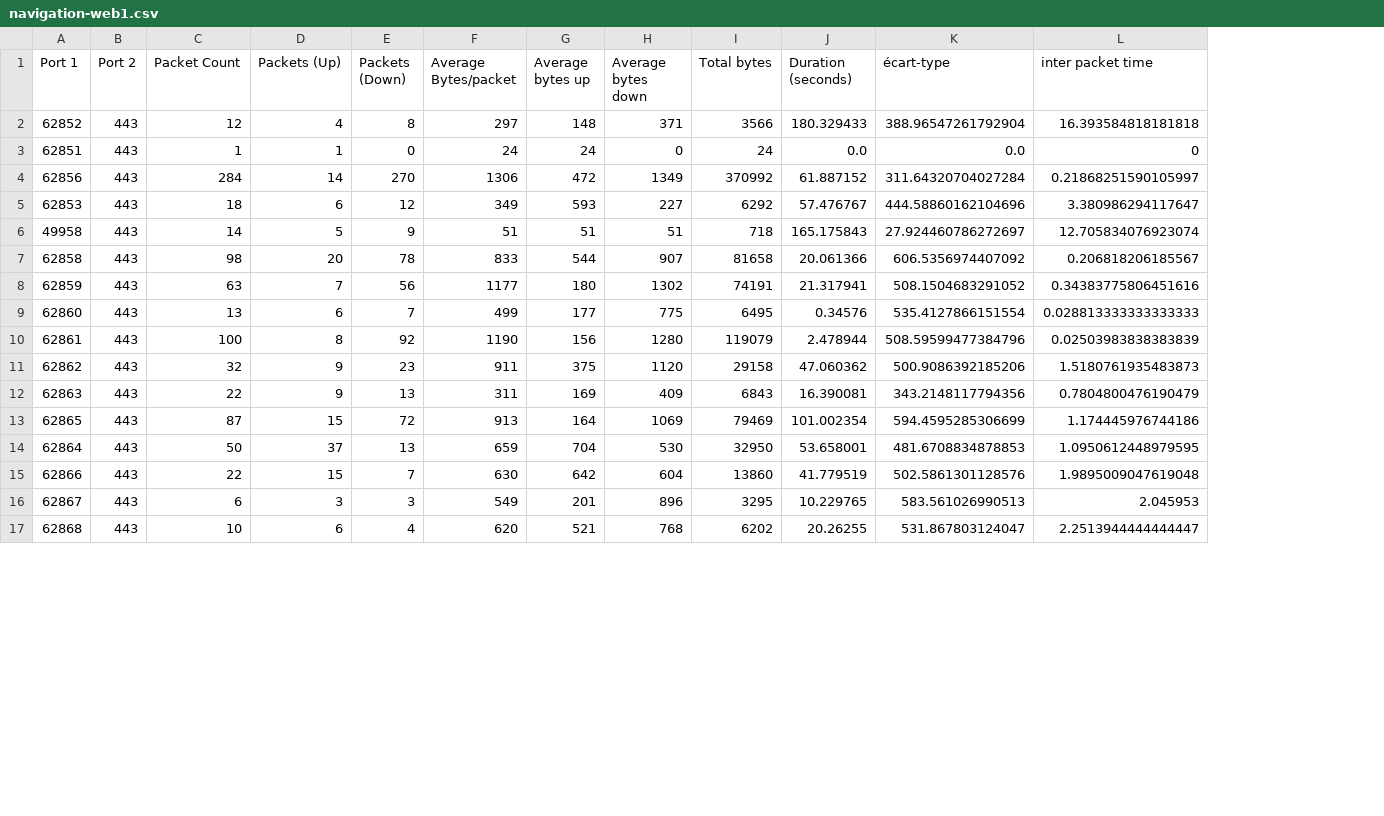
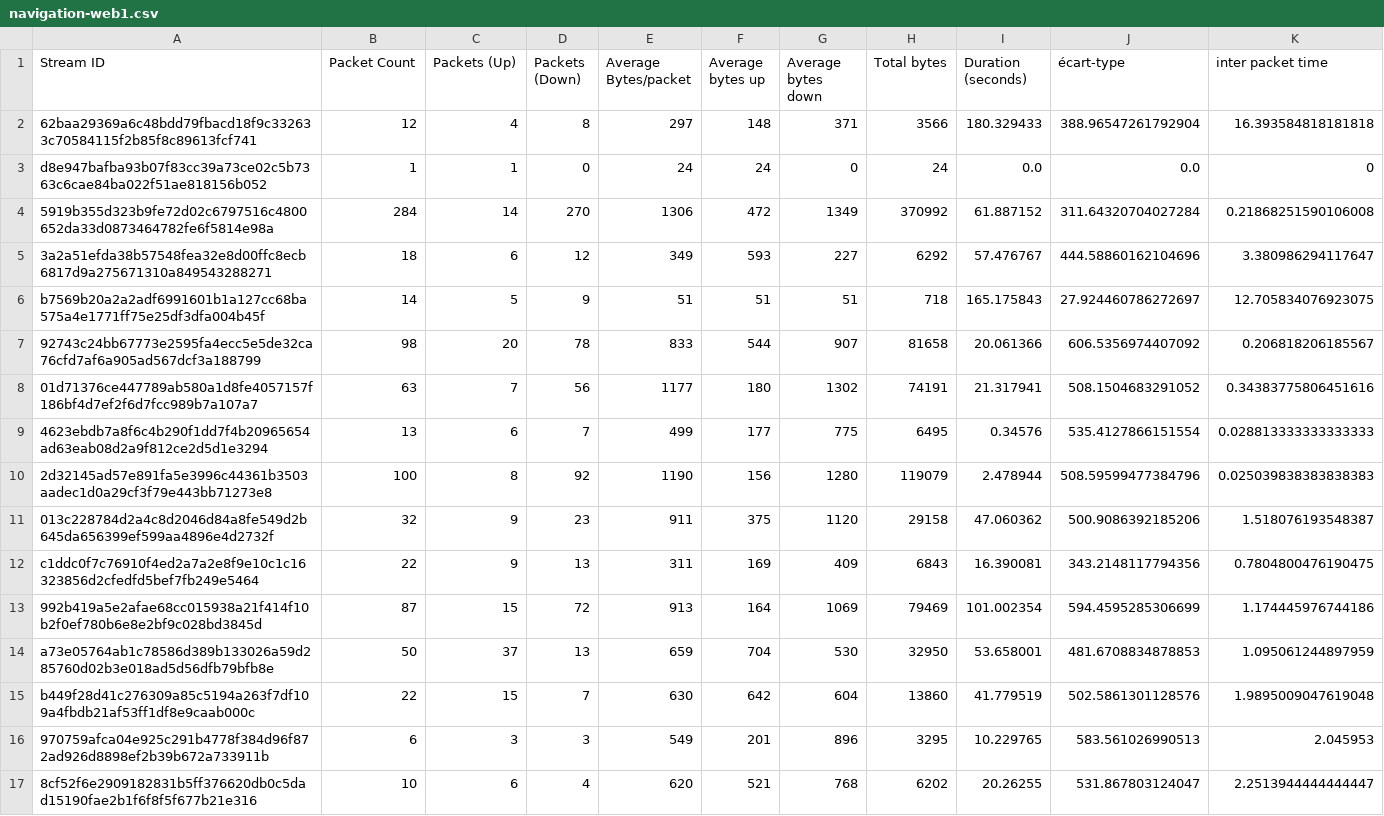
Before and after one commit to Kaliruo/TER, a CSV file: csv/navigation-web1.csv, drawn as a sheet; only a part is shown; removed rows and columns are numbered as before the commit, all else as after; the diff covers the shown part only; the diff names each change by its address in the sheet, - before the commit and + after, or states it on an @@ line.

```diff
--- a/csv/navigation-web1.csv
+++ b/csv/navigation-web1.csv
-column A (Port 1), rows 2-17: 62852 | 62851 | 62856 | 62853 | 49958 | 62858 | 62859 | 62860 | 62861 | 62862 | 62863 | 62865 | 62864 | 62866 | 62867 | 62868
-column B (Port 2), rows 2-17: all 443
+column A (Stream ID), rows 2-17: 62baa29369a6c48bdd79fbacd18f9c332633c70584115f2b85f8c89613fcf741 | d8e947bafba93b07f83cc39a73ce02c5b7363c6cae84ba022f51ae818156b052 | 5919b355d323b9fe72d02c6797516c4800652da33d0873464782fe6f5814e98a | 3a2a51efda38b57548fea32e8d00ffc8ecb6817d9a275671310a849543288271 | b7569b20a2a2adf6991601b1a127cc68ba575a4e1771ff75e25df3dfa004b45f | 92743c24bb67773e2595fa4ecc5e5de32ca76cfd7af6a905ad567dcf3a188799 | 01d71376ce447789ab580a1d8fe4057157f186bf4d7ef2f6d7fcc989b7a107a7 | 4623ebdb7a8f6c4b290f1dd7f4b20965654ad63eab08d2a9f812ce2d5d1e3294 | 2d32145ad57e891fa5e3996c44361b3503aadec1d0a29cf3f79e443bb71273e8 | 013c228784d2a4c8d2046d84a8fe549d2b645da656399ef599aa4896e4d2732f | c1ddc0f7c76910f4ed2a7a2e8f9e10c1c16323856d2cfedfd5bef7fb249e5464 | 992b419a5e2afae68cc015938a21f414f10b2f0ef780b6e8e2bf9c028bd3845d | a73e05764ab1c78586d389b133026a59d285760d02b3e018ad5d56dfb79bfb8e | b449f28d41c276309a85c5194a263f7df109a4fbdb21af53ff1df8e9caab000c | 970759afca04e925c291b4778f384d96f872ad926d8898ef2b39b672a733911b | 8cf52f6e2909182831b5ff376620db0c5dad15190fae2b1f6f8f5f677b21e316
-K4 (inter packet time): 0.21868251590105997
+K4 (inter packet time): 0.21868251590106008
-K6 (inter packet time): 12.705834076923074
+K6 (inter packet time): 12.705834076923075
-K10 (inter packet time): 0.02503983838383839
+K10 (inter packet time): 0.025039838383838383
-K11 (inter packet time): 1.5180761935483873
+K11 (inter packet time): 1.518076193548387
-K12 (inter packet time): 0.7804800476190479
+K12 (inter packet time): 0.7804800476190475
-K14 (inter packet time): 1.0950612448979595
+K14 (inter packet time): 1.095061244897959
```
Also changed, not shown: 18 edited cells elsewhere in this file, csv/discord1.csv, csv/discord2.csv, 20 other files.
